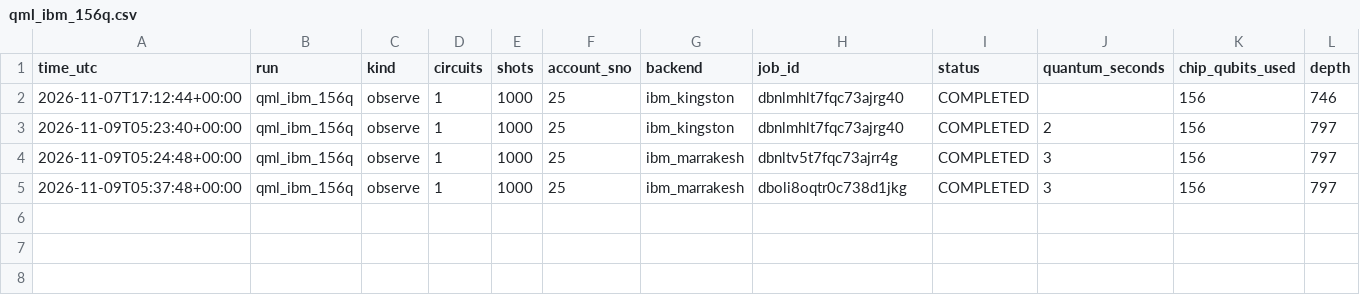
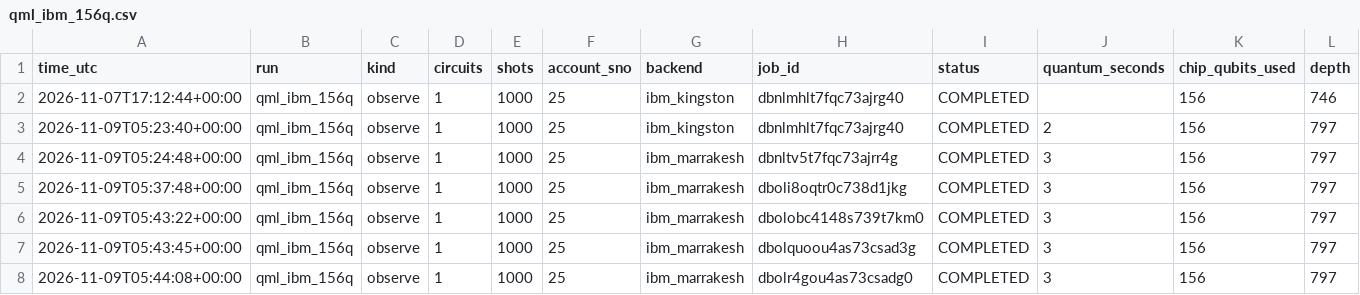
Before and after one commit to silicofellerquantum/silver-train, a CSV file: quantum_runs/results/jobs/qml_ibm_156q.csv, drawn as a sheet; only a part is shown; rows hold the shown columns only; the diff names each change by its address in the sheet, - before the commit and + after, or states it on an @@ line.

```diff
--- a/quantum_runs/results/jobs/qml_ibm_156q.csv
+++ b/quantum_runs/results/jobs/qml_ibm_156q.csv
+row 6: 2026-11-09T05:43:22+00:00 | qml_ibm_156q | observe | 1 | 1000 | 25 | ibm_marrakesh | dbolobc4148s739t7km0 | COMPLETED | 3 | 156 | 797
+row 7: 2026-11-09T05:43:45+00:00 | qml_ibm_156q | observe | 1 | 1000 | 25 | ibm_marrakesh | dbolquoou4as73csad3g | COMPLETED | 3 | 156 | 797
+row 8: 2026-11-09T05:44:08+00:00 | qml_ibm_156q | observe | 1 | 1000 | 25 | ibm_marrakesh | dbolr4gou4as73csadg0 | COMPLETED | 3 | 156 | 797
```
Also changed, not shown: quantum_runs/results/jobs/qaoa_ibm_156q.csv, quantum_runs/results/jobs/vqe_ibm_156q.csv, 18 other files.
